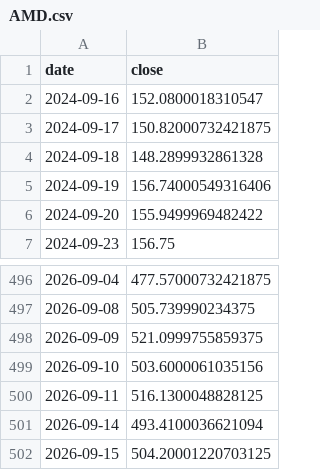
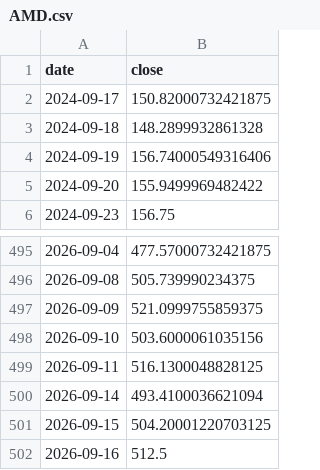
Before and after one commit to 786603902ly-maker/moomooinvest, a CSV file: data/prices/AMD.csv, drawn as a sheet; only a part is shown, gaps mark what is left out.

```diff
--- a/data/prices/AMD.csv
+++ b/data/prices/AMD.csv
@@ -1,3 +1,2 @@
 date,close
-2024-09-16,152.0800018310547
 2024-09-17,150.82000732421875
@@ -502 +501,2 @@ date,close
 2026-09-15,504.20001220703125
+2026-09-16,512.5
```
Also changed, not shown: data/prices/AVGO.csv, data/prices/DUOL.csv, 30 other files.
